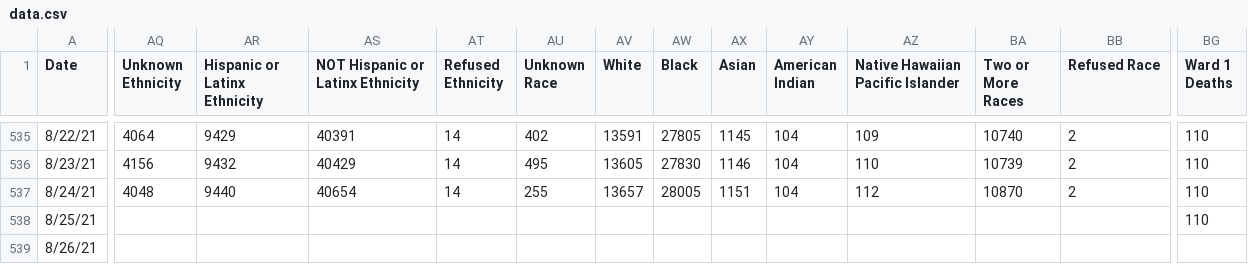
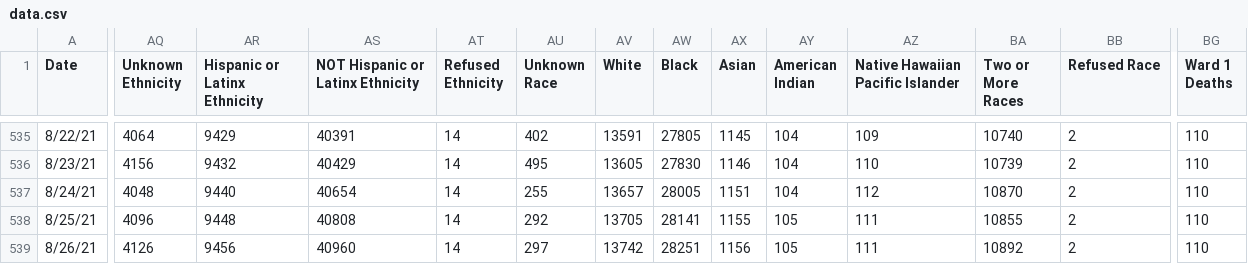
Before and after one commit to rstahlin/DC-COVID.github.io, a CSV file: data.csv, drawn as a sheet; only a part is shown, gaps mark what is left out; the diff covers the shown part only; the diff names each change by its address in the sheet, - before the commit and + after, or states it on an @@ line.

Commit message:
new data 20210829 pt 2

```diff
--- a/data.csv
+++ b/data.csv
-AQ538 (Unknown Ethnicity): (empty)
+AQ538 (Unknown Ethnicity): 4096
-AR538 (Hispanic or Latinx Ethnicity): (empty)
+AR538 (Hispanic or Latinx Ethnicity): 9448
-AS538 (NOT Hispanic or Latinx Ethnicity): (empty)
+AS538 (NOT Hispanic or Latinx Ethnicity): 40808
-AT538:AT539 (Refused Ethnicity): (empty)
+AT538:AT539 (Refused Ethnicity): 14
-AU538 (Unknown Race): (empty)
+AU538 (Unknown Race): 292
-AV538 (White): (empty)
+AV538 (White): 13705
-AW538 (Black): (empty)
+AW538 (Black): 28141
-AX538 (Asian): (empty)
+AX538 (Asian): 1155
-AY538:AY539 (American Indian): (empty)
+AY538:AY539 (American Indian): 105
-AZ538:AZ539 (Native Hawaiian Pacific Islander): (empty)
+AZ538:AZ539 (Native Hawaiian Pacific Islander): 111
-BA538 (Two or More Races): (empty)
+BA538 (Two or More Races): 10855
-BB538:BB539 (Refused Race): (empty)
+BB538:BB539 (Refused Race): 2
-AQ539 (Unknown Ethnicity): (empty)
+AQ539 (Unknown Ethnicity): 4126
-AR539 (Hispanic or Latinx Ethnicity): (empty)
+AR539 (Hispanic or Latinx Ethnicity): 9456
-AS539 (NOT Hispanic or Latinx Ethnicity): (empty)
+AS539 (NOT Hispanic or Latinx Ethnicity): 40960
-AU539 (Unknown Race): (empty)
+AU539 (Unknown Race): 297
-AV539 (White): (empty)
+AV539 (White): 13742
-AW539 (Black): (empty)
+AW539 (Black): 28251
-AX539 (Asian): (empty)
+AX539 (Asian): 1156
-BA539 (Two or More Races): (empty)
+BA539 (Two or More Races): 10892
-BG539 (Ward 1 Deaths): (empty)
+BG539 (Ward 1 Deaths): 110
```
Also changed, not shown: 63 edited cells elsewhere in this file, 58 other files.
